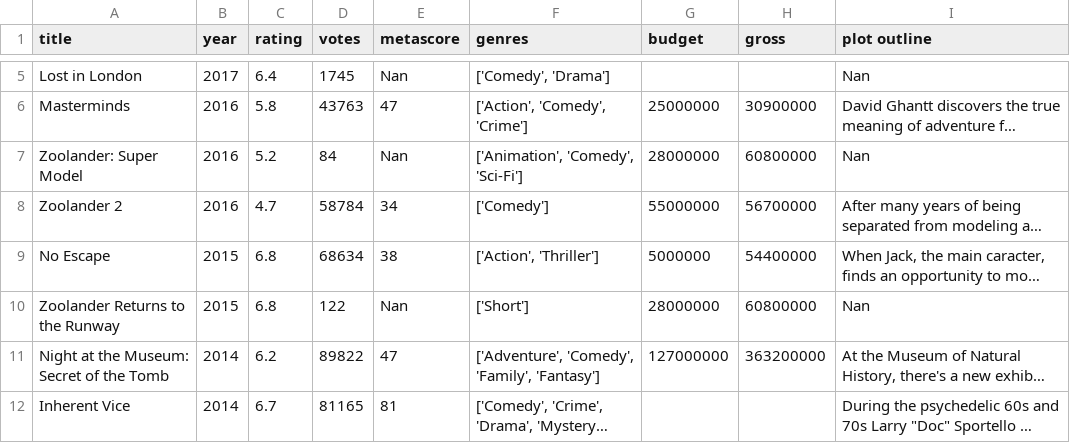
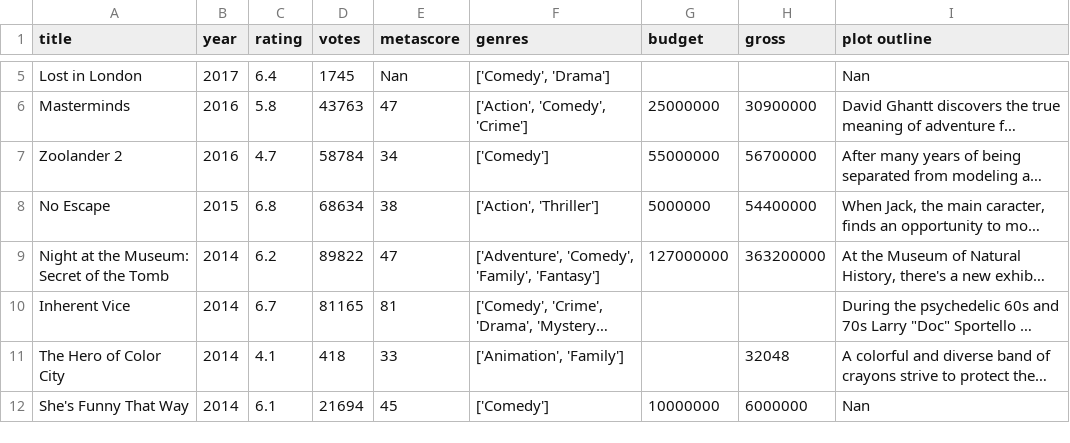
Before and after one commit to gkropf/typecast-analysis, a CSV file: cleandata/OwenWilson.csv, drawn as a sheet; only a part is shown, gaps mark what is left out; the shorter side is filled out with more unchanged rows; long unchanged cells end in …; the diff names each change by its address in the sheet, - before the commit and + after, or states it on an @@ line.

```diff
--- a/cleandata/OwenWilson.csv
+++ b/cleandata/OwenWilson.csv
-row 7: Zoolander: Super Model | 2016 | 5.2 | 84 | Nan | ['Animation', 'Comedy', 'Sci-Fi'] | 28000000 | 60800000 | Nan
-row 10: Zoolander Returns to the Runway | 2015 | 6.8 | 122 | Nan | ['Short'] | 28000000 | 60800000 | Nan
```
Also changed, not shown: cleandata/TomCruise.csv, rawdata/DwayneJohnson.csv, 15 other files.
